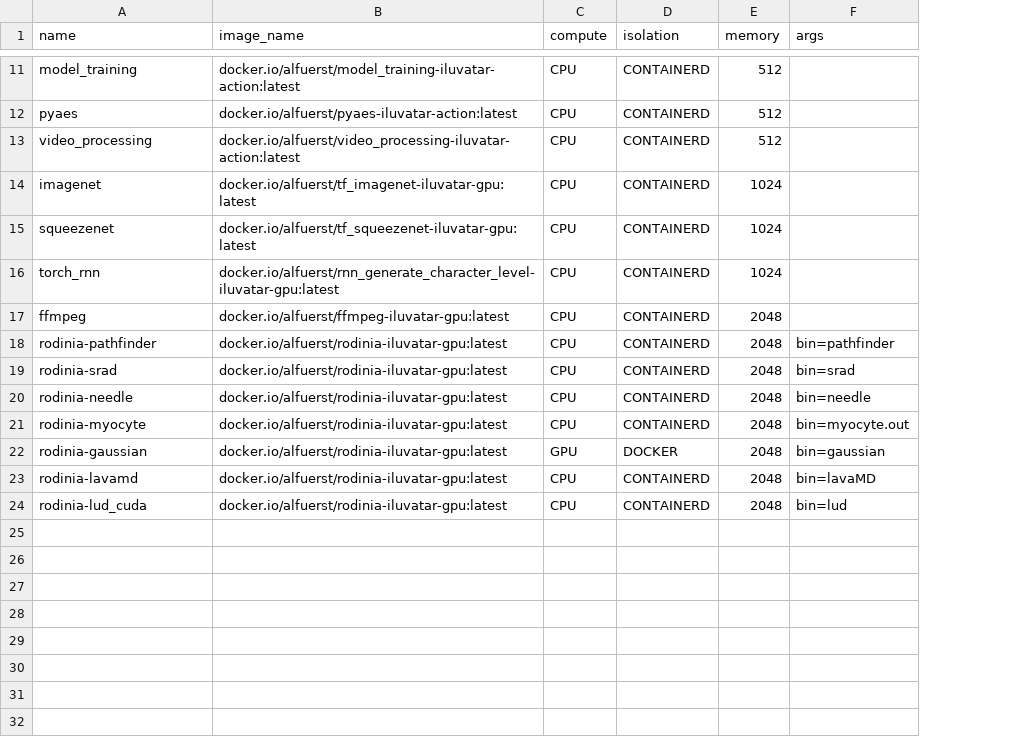
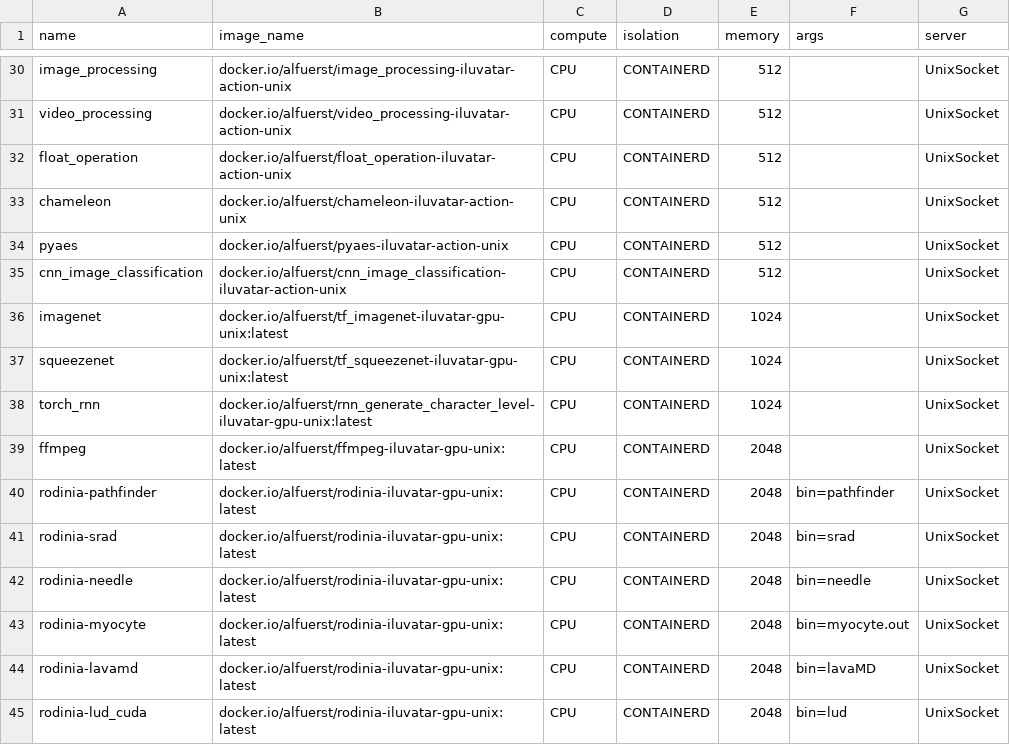
Before and after one commit to COS-IN/iluvatar-faas, a CSV file: src/Ilúvatar/iluvatar_load_gen/src/resources/cpu-benchmark.csv, drawn as a sheet; only a part is shown, gaps mark what is left out; removed rows and columns are numbered as before the commit, all else as after; the diff covers the shown part only; the diff names each change by its address in the sheet, - before the commit and + after, or states it on an @@ line.

Commit message:
update packaged benchmark csv files with two different types of containers

```diff
--- a/src/Ilúvatar/iluvatar_load_gen/src/resources/cpu-benchmark.csv
+++ b/src/Ilúvatar/iluvatar_load_gen/src/resources/cpu-benchmark.csv
+column G (server), row 30: UnixSocket; rows 34-45: all UnixSocket
-A30 (name): model_training
+A30 (name): image_processing
-B30 (image_name): docker.io/alfuerst/model_training-iluvatar-action:latest
+B30 (image_name): docker.io/alfuerst/image_processing-iluvatar-action-unix
+row 31: video_processing | docker.io/alfuerst/video_processing-iluvatar-action-unix | CPU | CONTAINERD | 512 |  | UnixSocket
+row 32: float_operation | docker.io/alfuerst/float_operation-iluvatar-action-unix | CPU | CONTAINERD | 512 |  | UnixSocket
+row 33: chameleon | docker.io/alfuerst/chameleon-iluvatar-action-unix | CPU | CONTAINERD | 512 |  | UnixSocket
-B34 (image_name): docker.io/alfuerst/pyaes-iluvatar-action:latest
+B34 (image_name): docker.io/alfuerst/pyaes-iluvatar-action-unix
-A35 (name): video_processing
+A35 (name): cnn_image_classification
-B35 (image_name): docker.io/alfuerst/video_processing-iluvatar-action:latest
+B35 (image_name): docker.io/alfuerst/cnn_image_classification-iluvatar-action-unix
-B36 (image_name): docker.io/alfuerst/tf_imagenet-iluvatar-gpu:latest
+B36 (image_name): docker.io/alfuerst/tf_imagenet-iluvatar-gpu-unix:latest
-B37 (image_name): docker.io/alfuerst/tf_squeezenet-iluvatar-gpu:latest
+B37 (image_name): docker.io/alfuerst/tf_squeezenet-iluvatar-gpu-unix:latest
-B38 (image_name): docker.io/alfuerst/rnn_generate_character_level-iluvatar-gpu:latest
+B38 (image_name): docker.io/alfuerst/rnn_generate_character_level-iluvatar-gpu-unix:latest
-B39 (image_name): docker.io/alfuerst/ffmpeg-iluvatar-gpu:latest
+B39 (image_name): docker.io/alfuerst/ffmpeg-iluvatar-gpu-unix:latest
-B40:B43 (image_name): docker.io/alfuerst/rodinia-iluvatar-gpu:latest
+B40:B43 (image_name): docker.io/alfuerst/rodinia-iluvatar-gpu-unix:latest
-row 22: rodinia-gaussian | docker.io/alfuerst/rodinia-iluvatar-gpu:latest | GPU | DOCKER | 2048 | bin=gaussian
-B44:B45 (image_name): docker.io/alfuerst/rodinia-iluvatar-gpu:latest
+B44:B45 (image_name): docker.io/alfuerst/rodinia-iluvatar-gpu-unix:latest
```
Also changed, not shown: 20 added rows, 1 removed row and 11 edited cells elsewhere in this file, 6 other files.
